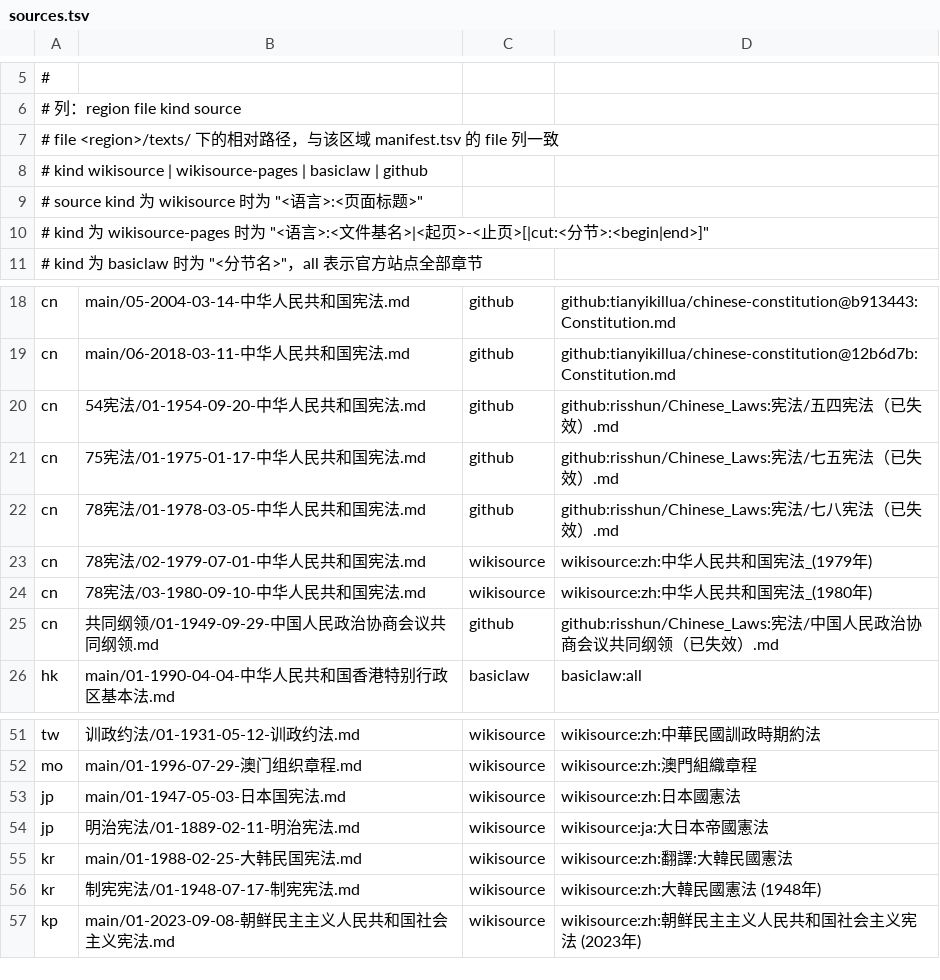
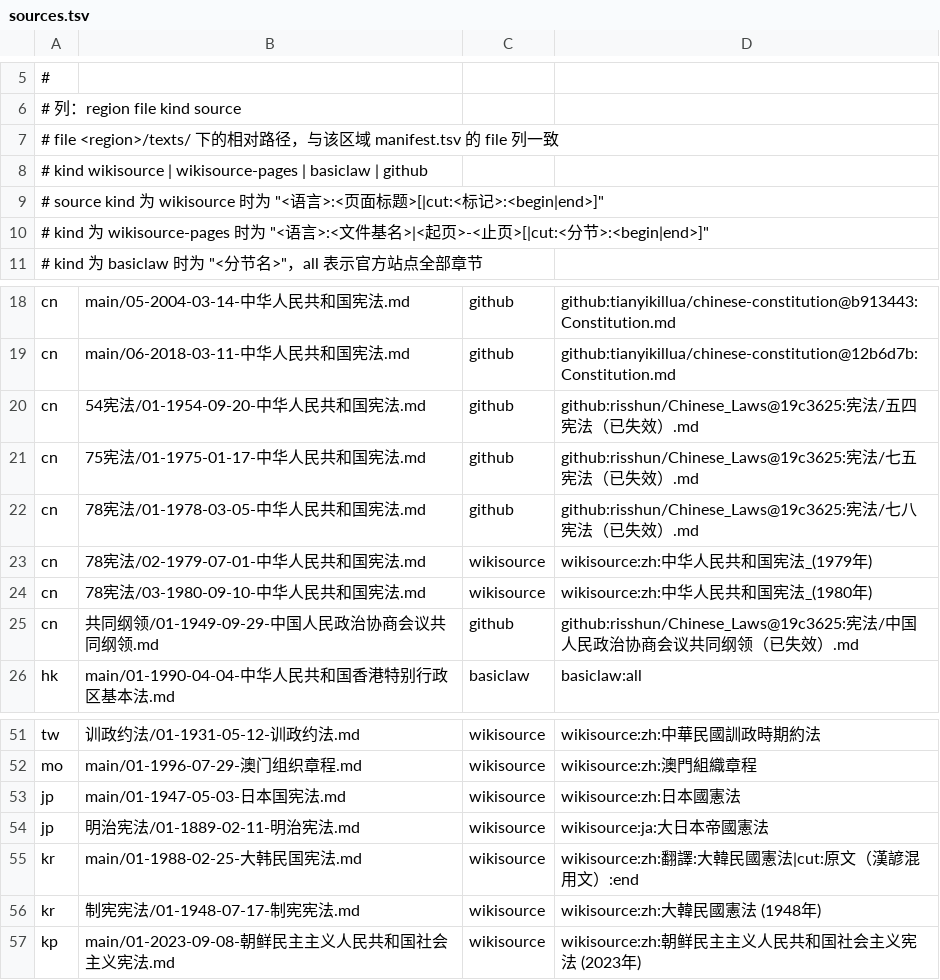
Before and after one commit to wustites/legalize-meta, a TSV file: tools/sources.tsv, drawn as a sheet; only a part is shown, gaps mark what is left out.

Commit message:
fix(texts): 清理空标题并修正韩国宪法转换与来源固定
- 日本明治宪法删除空的「原文」「註釈」小节；
- 韩国 1988 宪法用 cut: 裁掉空的韩文原文段，保留中文译本并在文件头标注 CC BY-SA 3.0 / GFDL；
- 转换器支持 {{lang|...}} / {{lang-div|...}} 剥壳，并自动删除空标题/空小节；
- wikisource 来源支持 cut:<标记>:begin|end；
- 香港 1917 年两行时区改为 +0800，与「当地 0 点」口径一致；
- risshun/Chinese_Laws 的 4 条来源固定到 commit 19c3625。

```diff
--- a/tools/sources.tsv
+++ b/tools/sources.tsv
@@ -8,3 +8,3 @@
 #   kind    wikisource | wikisource-pages | basiclaw | github
-#   source  kind 为 wikisource       时为 "<语言>:<页面标题>"
+#   source  kind 为 wikisource       时为 "<语言>:<页面标题>[|cut:<标记>:<begin|end>]"
 #           kind 为 wikisource-pages 时为 "<语言>:<文件基名>|<起页>-<止页>[|cut:<分节>:<begin|end>]"
@@ -19,8 +19,8 @@ cn	main/05-2004-03-14-中华人民共和国宪法.md	github	github:tianyikillua/
 cn	main/06-2018-03-11-中华人民共和国宪法.md	github	github:tianyikillua/chinese-constitution@12b6d7b:Constitution.md
-cn	54宪法/01-1954-09-20-中华人民共和国宪法.md	github	github:risshun/Chinese_Laws:宪法/五四宪法（已失效）.md
-cn	75宪法/01-1975-01-17-中华人民共和国宪法.md	github	github:risshun/Chinese_Laws:宪法/七五宪法（已失效）.md
-cn	78宪法/01-1978-03-05-中华人民共和国宪法.md	github	github:risshun/Chinese_Laws:宪法/七八宪法（已失效）.md
+cn	54宪法/01-1954-09-20-中华人民共和国宪法.md	github	github:risshun/Chinese_Laws@19c3625:宪法/五四宪法（已失效）.md
+cn	75宪法/01-1975-01-17-中华人民共和国宪法.md	github	github:risshun/Chinese_Laws@19c3625:宪法/七五宪法（已失效）.md
+cn	78宪法/01-1978-03-05-中华人民共和国宪法.md	github	github:risshun/Chinese_Laws@19c3625:宪法/七八宪法（已失效）.md
 cn	78宪法/02-1979-07-01-中华人民共和国宪法.md	wikisource	wikisource:zh:中华人民共和国宪法_(1979年)
 cn	78宪法/03-1980-09-10-中华人民共和国宪法.md	wikisource	wikisource:zh:中华人民共和国宪法_(1980年)
-cn	共同纲领/01-1949-09-29-中国人民政治协商会议共同纲领.md	github	github:risshun/Chinese_Laws:宪法/中国人民政治协商会议共同纲领（已失效）.md
+cn	共同纲领/01-1949-09-29-中国人民政治协商会议共同纲领.md	github	github:risshun/Chinese_Laws@19c3625:宪法/中国人民政治协商会议共同纲领（已失效）.md
 hk	main/01-1990-04-04-中华人民共和国香港特别行政区基本法.md	basiclaw	basiclaw:all
@@ -54,3 +54,3 @@ jp	main/01-1947-05-03-日本国宪法.md	wikisource	wikisource:zh:日本國憲
 jp	明治宪法/01-1889-02-11-明治宪法.md	wikisource	wikisource:ja:大日本帝國憲法
-kr	main/01-1988-02-25-大韩民国宪法.md	wikisource	wikisource:zh:翻譯:大韓民國憲法
+kr	main/01-1988-02-25-大韩民国宪法.md	wikisource	wikisource:zh:翻譯:大韓民國憲法|cut:原文（漢諺混用文）:end
 kr	制宪宪法/01-1948-07-17-制宪宪法.md	wikisource	wikisource:zh:大韓民國憲法 (1948年)
```
Also changed, not shown: hk/texts/manifest.tsv, 3 other files.
